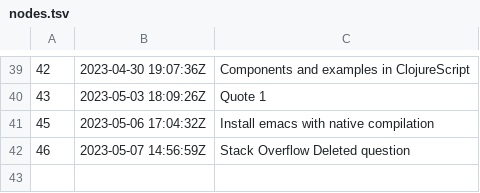
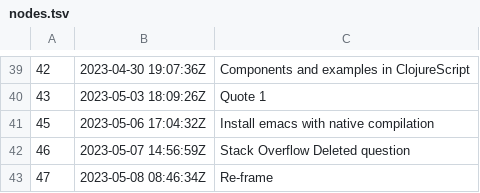
Before and after one commit to BuddhiLW/blw-zet, a TSV file: dex/nodes.tsv, drawn as a sheet; only a part is shown, gaps mark what is left out; the diff names each change by its address in the sheet, - before the commit and + after, or states it on an @@ line.

Commit message:
Re-frame

```diff
--- a/dex/nodes.tsv
+++ b/dex/nodes.tsv
+row 43: 47 | 2023-05-08 08:46:34Z | Re-frame
```
Also changed, not shown: 3 other files.
